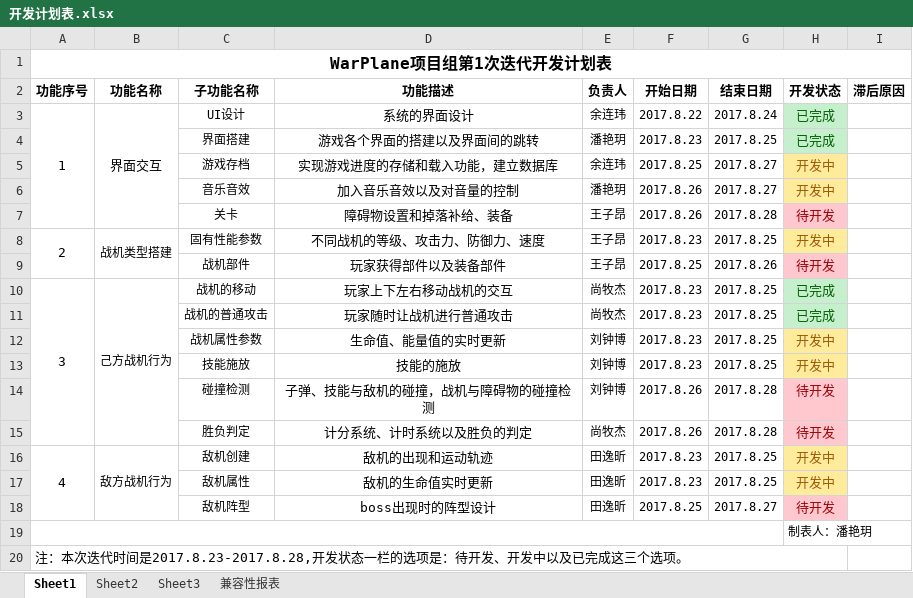
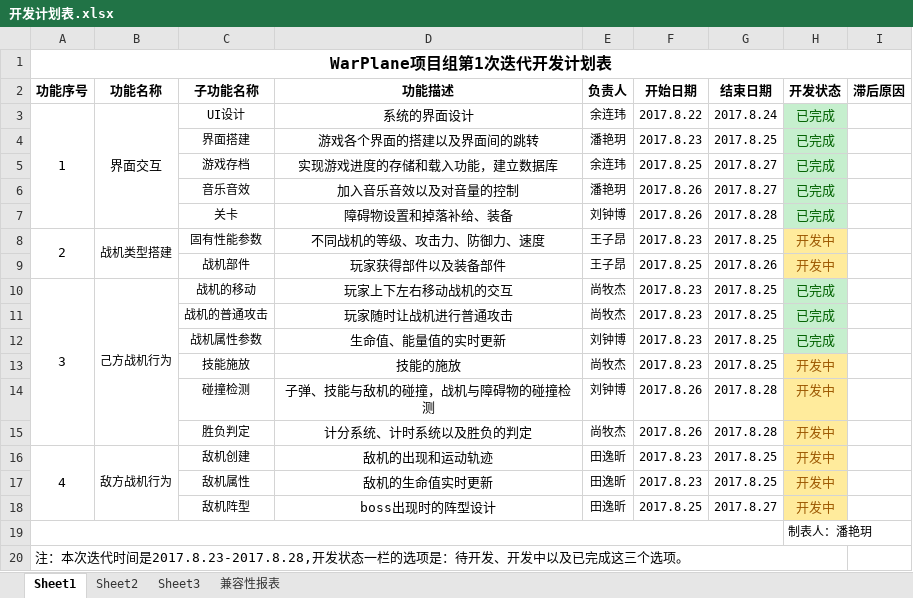
Before and after one commit to YINNNER/PlaneGame, an Excel workbook: files/开发计划表.xlsx, sheet Sheet1, drawn as a sheet; values as stored, in another font and other column widths than the file's, no borders; the diff names each change by its address in the sheet, - before the commit and + after, or states it on an @@ line.

Commit message:
更新开发计划表

```diff
--- a/files/开发计划表.xlsx (sheet Sheet1)
+++ b/files/开发计划表.xlsx (sheet Sheet1)
-H5:H6 (开发状态): 开发中
+H5:H6 (开发状态): 已完成
@@ H5:H6 fill: #FFEB9C → #C6EFCE, text colour: #9C5700 → #006100 @@
-E7 (负责人): 王子昂
+E7 (负责人): 刘钟博
-H7 (开发状态): 待开发
+H7 (开发状态): 已完成
@@ H7 fill: #FFC7CE → #C6EFCE, text colour: #9C0006 → #006100 @@
-H9 (开发状态): 待开发
+H9 (开发状态): 开发中
@@ H9 fill: #FFC7CE → #FFEB9C, text colour: #9C0006 → #9C5700 @@
-H12 (开发状态): 开发中
+H12 (开发状态): 已完成
@@ H12 fill: #FFEB9C → #C6EFCE, text colour: #9C5700 → #006100 @@
-E13 (负责人): 刘钟博
+E13 (负责人): 尚牧杰
-H14:H15 (开发状态): 待开发
+H14:H15 (开发状态): 开发中
@@ H14:H15 fill: #FFC7CE → #FFEB9C, text colour: #9C0006 → #9C5700 @@
-H18 (开发状态): 待开发
+H18 (开发状态): 开发中
@@ H18 fill: #FFC7CE → #FFEB9C, text colour: #9C0006 → #9C5700 @@
```
